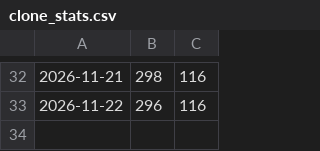
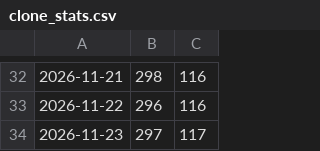
Before and after one commit to LG-leo/WarThunder_Issue, a CSV file: clone_stats.csv, drawn as a sheet; only a part is shown, gaps mark what is left out.

```diff
--- a/clone_stats.csv
+++ b/clone_stats.csv
@@ -33 +33,2 @@
 2026-11-22, 296, 116
+2026-11-23, 297, 117
```
Also changed, not shown: 1 other file.
